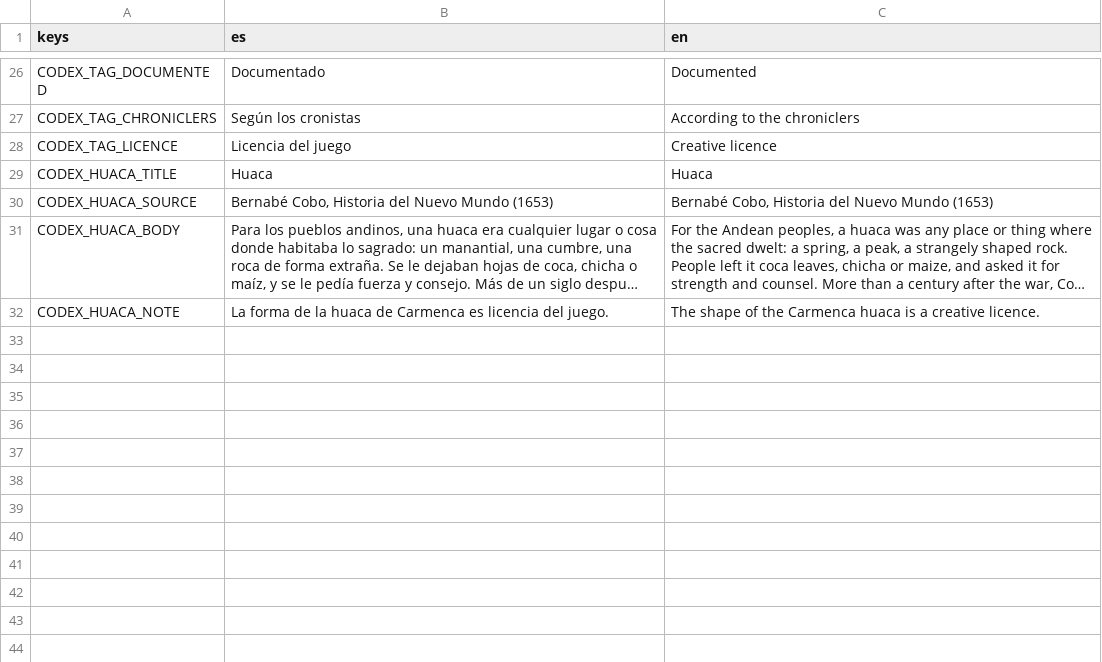
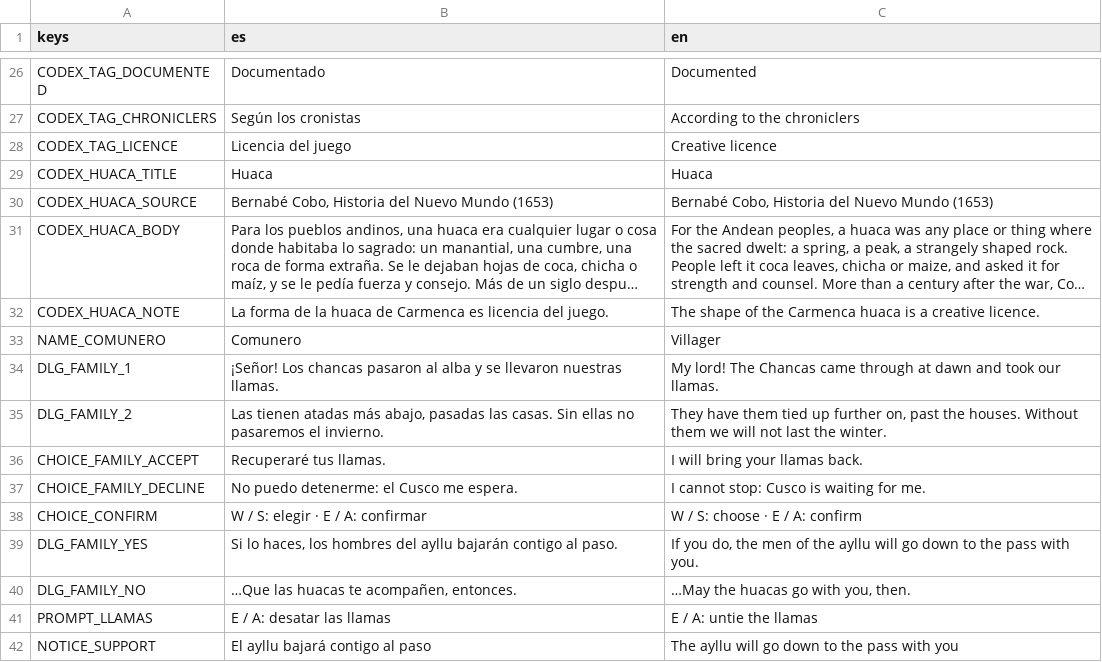
Before and after one commit to joseamaya/el-despertar-del-sol, a CSV file: localization/ui.csv, drawn as a sheet; only a part is shown, gaps mark what is left out; long unchanged cells end in …; the diff names each change by its address in the sheet, - before the commit and + after, or states it on an @@ line.

```diff
--- a/localization/ui.csv
+++ b/localization/ui.csv
+row 33: NAME_COMUNERO | Comunero | Villager
+row 34: DLG_FAMILY_1 | ¡Señor! Los chancas pasaron al alba y se llevaron nuestras llamas. | My lord! The Chancas came through at dawn and took our llamas.
+row 35: DLG_FAMILY_2 | Las tienen atadas más abajo, pasadas las casas. Sin ellas no pasaremos el invierno. | They have them tied up further on, past the houses. Without them we will not last the winter.
+row 36: CHOICE_FAMILY_ACCEPT | Recuperaré tus llamas. | I will bring your llamas back.
+row 37: CHOICE_FAMILY_DECLINE | No puedo detenerme: el Cusco me espera. | I cannot stop: Cusco is waiting for me.
+row 38: CHOICE_CONFIRM | W / S: elegir · E / A: confirmar | W / S: choose · E / A: confirm
+row 39: DLG_FAMILY_YES | Si lo haces, los hombres del ayllu bajarán contigo al paso. | If you do, the men of the ayllu will go down to the pass with you.
+row 40: DLG_FAMILY_NO | …Que las huacas te acompañen, entonces. | …May the huacas go with you, then.
+row 41: PROMPT_LLAMAS | E / A: desatar las llamas | E / A: untie the llamas
+row 42: NOTICE_SUPPORT | El ayllu bajará contigo al paso | The ayllu will go down to the pass with you
```
Also changed, not shown: 33 other files.
